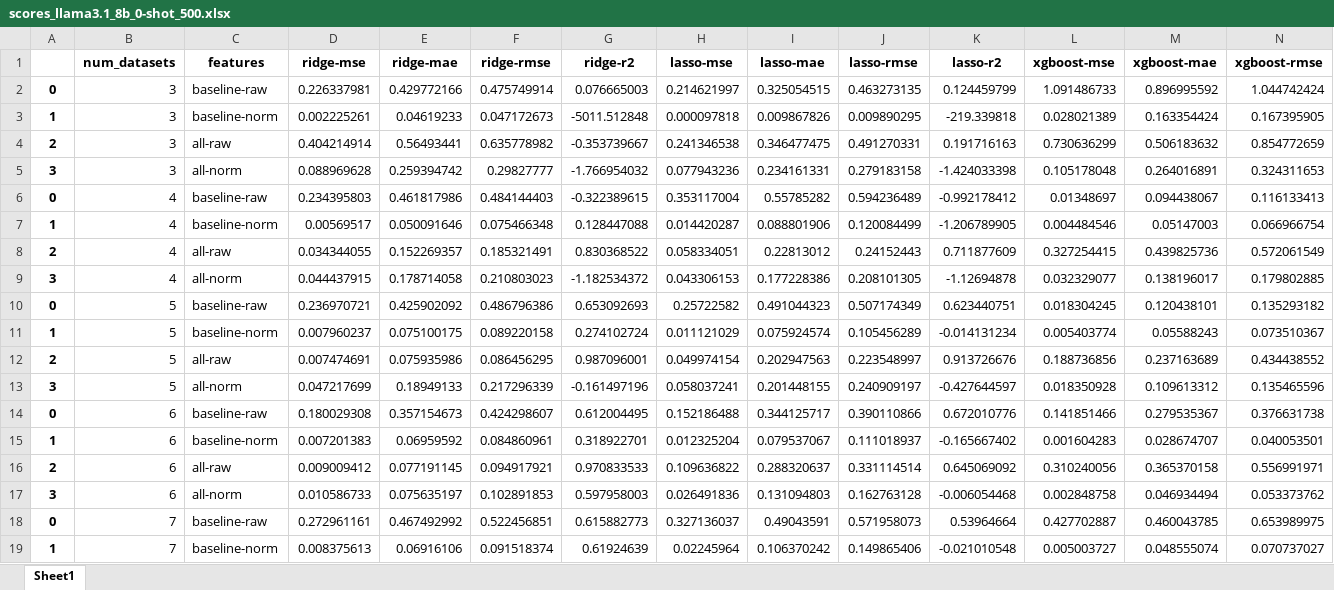
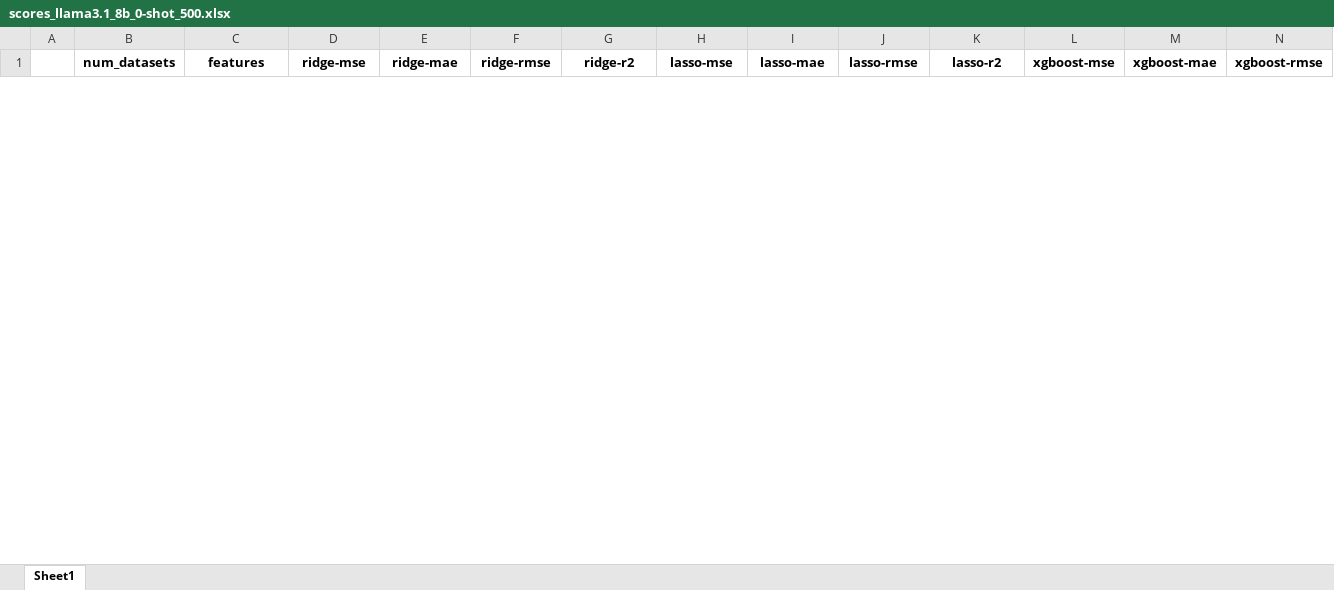
Before and after one commit to anum94/DAPred, an Excel workbook: training_features/2024-11-14_11-39-15/scores_llama3.1_8b_0-shot_500.xlsx, sheet Sheet1, drawn as a sheet; only a part is shown; values as stored, in another font and other column widths than the file's, no borders; removed rows and columns are numbered as before the commit, all else as after; rows hold the shown columns only; the diff covers the shown part only; the diff names each change by its address in the sheet, - before the commit and + after, or states it on an @@ line.

Commit message:
newfile

```diff
--- a/training_features/2024-11-14_11-39-15/scores_llama3.1_8b_0-shot_500.xlsx (sheet Sheet1)
+++ b/training_features/2024-11-14_11-39-15/scores_llama3.1_8b_0-shot_500.xlsx (sheet Sheet1)
-row 2: 0 | 3 | baseline-raw | 0.226337981 | 0.429772166 | 0.475749914 | 0.076665003 | 0.214621997 | 0.325054515 | 0.463273135 | 0.124459799 | 1.091486733 | 0.896995592 | 1.044742424
-row 3: 1 | 3 | baseline-norm | 0.002225261 | 0.04619233 | 0.047172673 | -5011.512848 | 0.000097818 | 0.009867826 | 0.009890295 | -219.339818 | 0.028021389 | 0.163354424 | 0.167395905
-row 4: 2 | 3 | all-raw | 0.404214914 | 0.56493441 | 0.635778982 | -0.353739667 | 0.241346538 | 0.346477475 | 0.491270331 | 0.191716163 | 0.730636299 | 0.506183632 | 0.854772659
-row 5: 3 | 3 | all-norm | 0.088969628 | 0.259394742 | 0.29827777 | -1.766954032 | 0.077943236 | 0.234161331 | 0.279183158 | -1.424033398 | 0.105178048 | 0.264016891 | 0.324311653
-row 6: 0 | 4 | baseline-raw | 0.234395803 | 0.461817986 | 0.484144403 | -0.322389615 | 0.353117004 | 0.55785282 | 0.594236489 | -0.992178412 | 0.01348697 | 0.094438067 | 0.116133413
-row 7: 1 | 4 | baseline-norm | 0.00569517 | 0.050091646 | 0.075466348 | 0.128447088 | 0.014420287 | 0.088801906 | 0.120084499 | -1.206789905 | 0.004484546 | 0.05147003 | 0.066966754
-row 8: 2 | 4 | all-raw | 0.034344055 | 0.152269357 | 0.185321491 | 0.830368522 | 0.058334051 | 0.22813012 | 0.24152443 | 0.711877609 | 0.327254415 | 0.439825736 | 0.572061549
-row 9: 3 | 4 | all-norm | 0.044437915 | 0.178714058 | 0.210803023 | -1.182534372 | 0.043306153 | 0.177228386 | 0.208101305 | -1.12694878 | 0.032329077 | 0.138196017 | 0.179802885
-row 10: 0 | 5 | baseline-raw | 0.236970721 | 0.425902092 | 0.486796386 | 0.653092693 | 0.25722582 | 0.491044323 | 0.507174349 | 0.623440751 | 0.018304245 | 0.120438101 | 0.135293182
-row 11: 1 | 5 | baseline-norm | 0.007960237 | 0.075100175 | 0.089220158 | 0.274102724 | 0.011121029 | 0.075924574 | 0.105456289 | -0.014131234 | 0.005403774 | 0.05588243 | 0.073510367
-row 12: 2 | 5 | all-raw | 0.007474691 | 0.075935986 | 0.086456295 | 0.987096001 | 0.049974154 | 0.202947563 | 0.223548997 | 0.913726676 | 0.188736856 | 0.237163689 | 0.434438552
-row 13: 3 | 5 | all-norm | 0.047217699 | 0.18949133 | 0.217296339 | -0.161497196 | 0.058037241 | 0.201448155 | 0.240909197 | -0.427644597 | 0.018350928 | 0.109613312 | 0.135465596
-row 14: 0 | 6 | baseline-raw | 0.180029308 | 0.357154673 | 0.424298607 | 0.612004495 | 0.152186488 | 0.344125717 | 0.390110866 | 0.672010776 | 0.141851466 | 0.279535367 | 0.376631738
-row 15: 1 | 6 | baseline-norm | 0.007201383 | 0.06959592 | 0.084860961 | 0.318922701 | 0.012325204 | 0.079537067 | 0.111018937 | -0.165667402 | 0.001604283 | 0.028674707 | 0.040053501
-row 16: 2 | 6 | all-raw | 0.009009412 | 0.077191145 | 0.094917921 | 0.970833533 | 0.109636822 | 0.288320637 | 0.331114514 | 0.645069092 | 0.310240056 | 0.365370158 | 0.556991971
-row 17: 3 | 6 | all-norm | 0.010586733 | 0.075635197 | 0.102891853 | 0.597958003 | 0.026491836 | 0.131094803 | 0.162763128 | -0.006054468 | 0.002848758 | 0.046934494 | 0.053373762
-row 18: 0 | 7 | baseline-raw | 0.272961161 | 0.467492992 | 0.522456851 | 0.615882773 | 0.327136037 | 0.49043591 | 0.571958073 | 0.53964664 | 0.427702887 | 0.460043785 | 0.653989975
-row 19: 1 | 7 | baseline-norm | 0.008375613 | 0.06916106 | 0.091518374 | 0.61924639 | 0.02245964 | 0.106370242 | 0.149865406 | -0.021010548 | 0.005003727 | 0.048555074 | 0.070737027
```
Also changed, not shown: 44 added rows and 26 removed rows elsewhere in this sheet.
